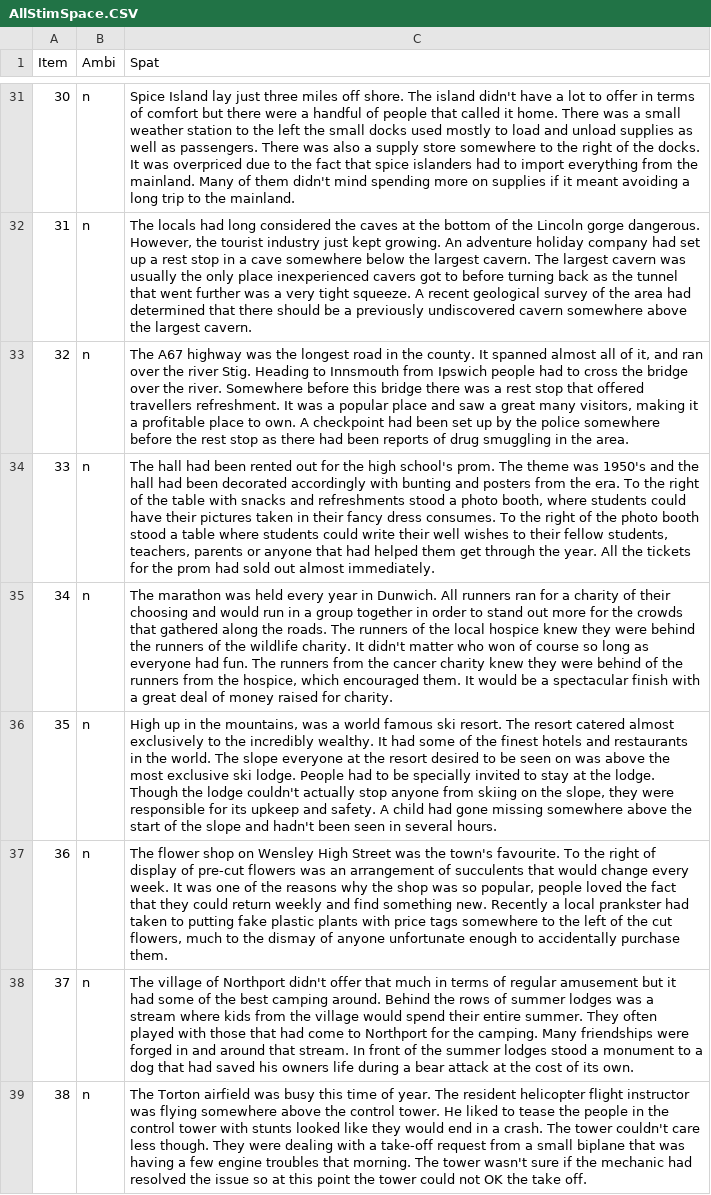
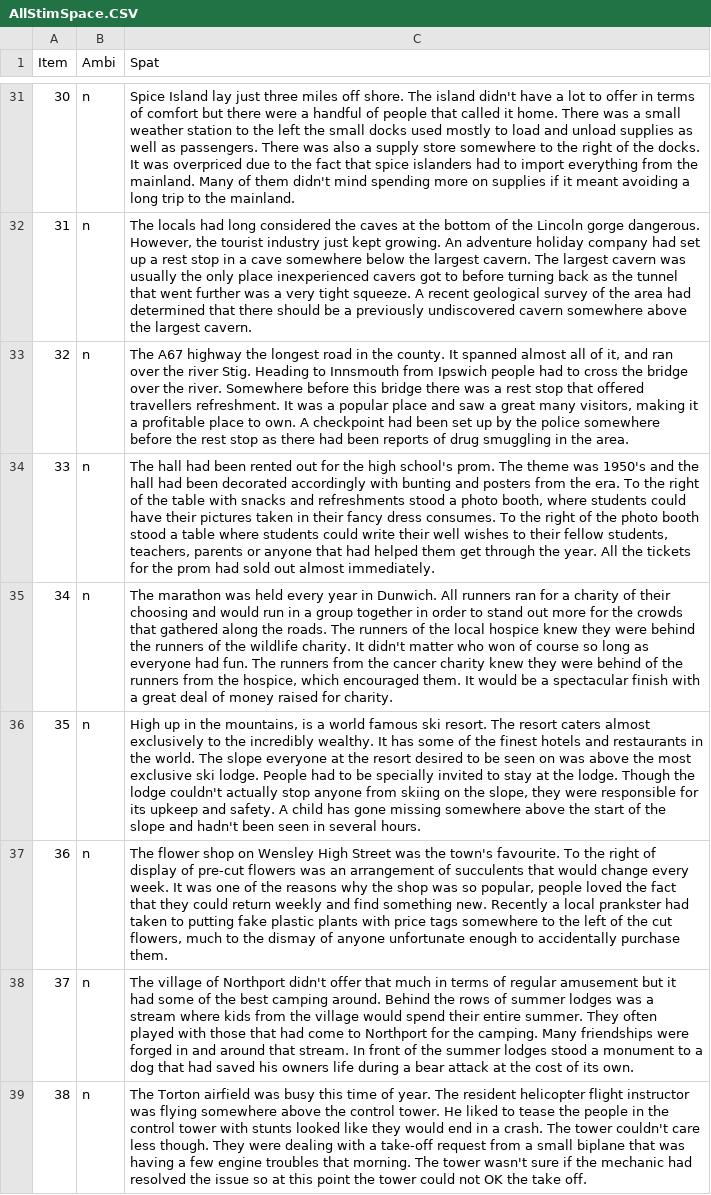
Before and after one commit to claursen1994/SocioSpacial, a CSV file: Stimuli/AllStimSpace.CSV, drawn as a sheet; only a part is shown, gaps mark what is left out; the diff covers the shown part only.

```diff
--- a/Stimuli/AllStimSpace.CSV
+++ b/Stimuli/AllStimSpace.CSV
@@ -32,6 +32,6 @@ Item;Ambi;Spat
 31;n;The locals had long considered the caves at the bottom of the Lincoln gorge dangerous. However, the tourist industry just kept growing. An adventure holiday company had set up a rest stop in a cave somewhere below the largest cavern. The largest cavern was usually the only place inexperienced cavers got to before turning back as the tunnel that went further was a very tight squeeze. A recent geological survey of the area had determined that there should be a previously undiscovered cavern somewhere above the largest cavern.
-32;n;The A67 highway was the longest road in the county. It spanned almost all of it, and ran over the river Stig. Heading to Innsmouth from Ipswich people had to cross the bridge over the river. Somewhere before this bridge there was a rest stop that offered travellers refreshment. It was a popular place and saw a great many visitors, making it a profitable place to own. A checkpoint had been set up by the police somewhere before the rest stop as there had been reports of drug smuggling in the area.
+32;n;The A67 highway the longest road in the county. It spanned almost all of it, and ran over the river Stig. Heading to Innsmouth from Ipswich people had to cross the bridge over the river. Somewhere before this bridge there was a rest stop that offered travellers refreshment. It was a popular place and saw a great many visitors, making it a profitable place to own. A checkpoint had been set up by the police somewhere before the rest stop as there had been reports of drug smuggling in the area.
 33;n;The hall had been rented out for the high school's prom. The theme was 1950's and the hall had been decorated accordingly with bunting and posters from the era. To the right of the table with snacks and refreshments stood a photo booth, where students could have their pictures taken in their fancy dress consumes. To the right of the photo booth stood a table where students could write their well wishes to their fellow students, teachers, parents or anyone that had helped them get through the year. All the tickets for the prom had sold out almost immediately.
 34;n;The marathon was held every year in Dunwich. All runners ran for a charity of their choosing and would run in a group together in order to stand out more for the crowds that gathered along the roads. The runners of the local hospice knew they were behind the runners of the wildlife charity. It didn't matter who won of course so long as everyone had fun. The runners from the cancer charity knew they were behind of the runners from the hospice, which encouraged them. It would be a spectacular finish with a great deal of money raised for charity.
-35;n;High up in the mountains, was a world famous ski resort. The resort catered almost exclusively to the incredibly wealthy. It had some of the finest hotels and restaurants in the world. The slope everyone at the resort desired to be seen on was above the most exclusive ski lodge. People had to be specially invited to stay at the lodge. Though the lodge couldn't actually stop anyone from skiing on the slope, they were responsible for its upkeep and safety. A child had gone missing somewhere above the start of the slope and hadn't been seen in several hours.
+35;n;High up in the mountains, is a world famous ski resort. The resort caters almost exclusively to the incredibly wealthy. It has some of the finest hotels and restaurants in the world. The slope everyone at the resort desired to be seen on was above the most exclusive ski lodge. People had to be specially invited to stay at the lodge. Though the lodge couldn't actually stop anyone from skiing on the slope, they were responsible for its upkeep and safety. A child has gone missing somewhere above the start of the slope and hadn't been seen in several hours.
 36;n;The flower shop on Wensley High Street was the town's favourite. To the right of display of pre-cut flowers was an arrangement of succulents that would change every week. It was one of the reasons why the shop was so popular, people loved the fact that they could return weekly and find something new. Recently a local prankster had taken to putting fake plastic plants with price tags somewhere to the left of the cut flowers, much to the dismay of anyone unfortunate enough to accidentally purchase them.
```
Also changed, not shown: 5 edited cells elsewhere in this file, Output Table/CompletedMasterTable.csv, Stimuli/AllStimSoc.CSV, 11 other files.
